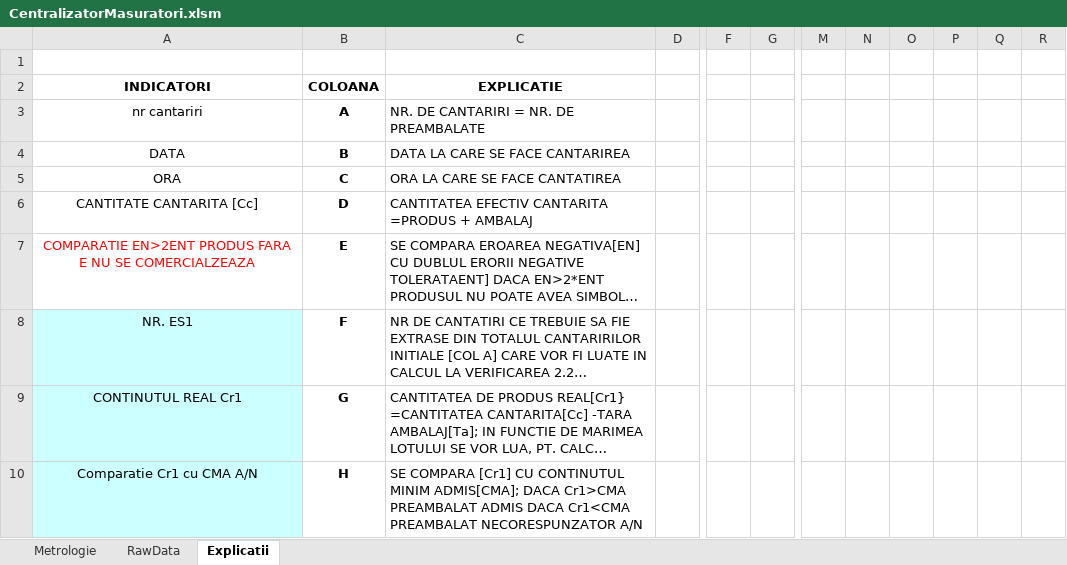
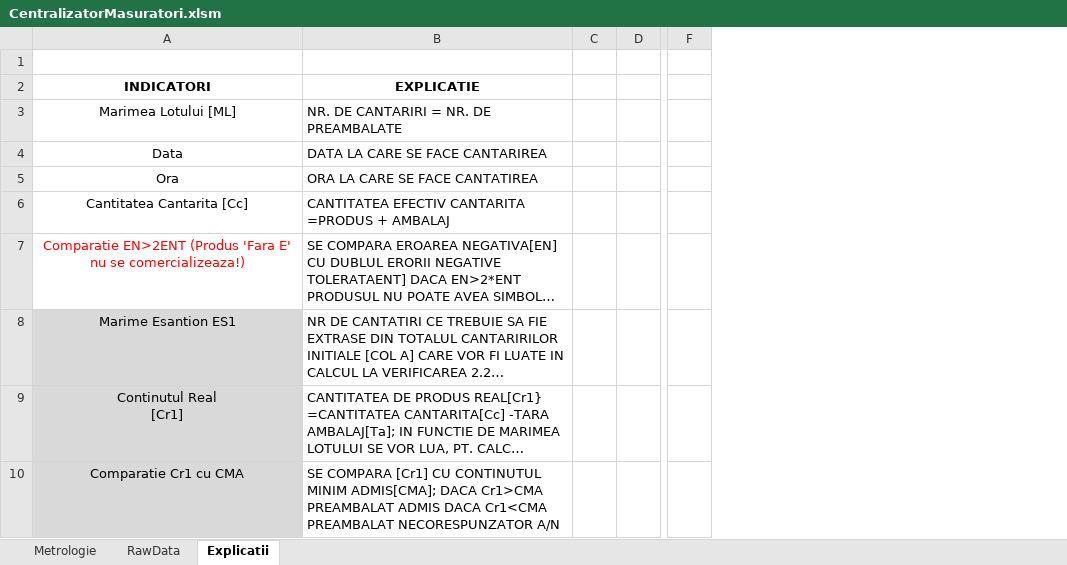
Before and after one commit to krs0/ScalesAutomation, an Excel workbook: Distribution/CentralizatorMasuratori.xlsm, sheet Explicatii, drawn as a sheet; only a part is shown, gaps mark what is left out; long unchanged cells end in …; values as stored, in another font and other column widths than the file's, no borders; removed rows and columns are numbered as before the commit, all else as after; ↵ is a line break in a cell; the diff covers the shown part only; the diff names each change by its address in the sheet, - before the commit and + after, or states it on an @@ line.

```diff
--- a/Distribution/CentralizatorMasuratori.xlsm (sheet Explicatii)
+++ b/Distribution/CentralizatorMasuratori.xlsm (sheet Explicatii)
-column A, rows 2-10: INDICATORI | nr cantariri | DATA | ORA | CANTITATE CANTARITA [Cc] | COMPARATIE EN>2ENT PRODUS FARA E NU SE COMERCIALZEAZA | NR. ES1 | CONTINUTUL REAL Cr1 | Comparatie Cr1 cu CMA A/N
-column B, rows 2-10: COLOANA | A | B | C | D | E | F | G | H
+column A, rows 2-10: INDICATORI | Marimea Lotului [ML] | Data | Ora | Cantitatea Cantarita [Cc] | Comparatie EN>2ENT (Produs 'Fara E' nu se comercializeaza!) | Marime Esantion ES1 | Continutul Real ↵ [Cr1] | Comparatie Cr1 cu CMA
+column C, empty
-column G, empty
-column M, empty
-column N, empty
-column O, empty
-column P, empty
-column Q, empty
-column R, empty
```
Also changed, not shown: 43 removed rows and 4 edited cells elsewhere in this sheet, sheet Metrologie, sheet RawData, formulas that keep their value, charts or pictures, 1 other file.
